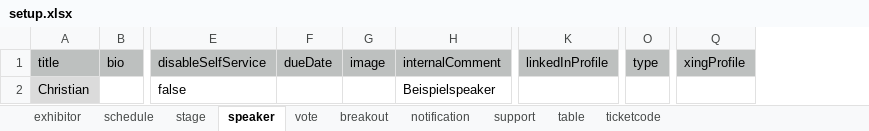
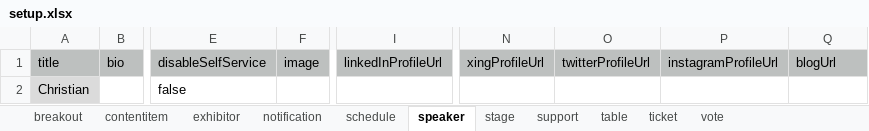
Before and after one commit to sven09/strapi-azure-demo, an Excel workbook: strapi/setup.xlsx, sheet speaker, drawn as a sheet; only a part is shown, gaps mark what is left out; values as stored, in another font and other column widths than the file's, no borders; removed rows and columns are numbered as before the commit, all else as after; the diff names each change by its address in the sheet, - before the commit and + after, or states it on an @@ line.

```diff
--- a/strapi/setup.xlsx (sheet speaker)
+++ b/strapi/setup.xlsx (sheet speaker)
-sheet tab: ticketcode
+sheet tab: ticket
+sheet tab: contentitem
@@ sheet tab order changed: breakout | contentitem | exhibitor | notification | schedule | speaker | stage | support | table | ticket | vote @@
-column F (dueDate), empty
-column H (internalComment), row 2: Beispielspeaker
-column K (linkedInProfile), empty
+column I (linkedInProfileUrl), empty
-column O (type), empty
+column N (xingProfileUrl), empty
+column O (twitterProfileUrl), empty
+column P (instagramProfileUrl), empty
-Q1: xingProfile
+Q1: blogUrl
```
Also changed, not shown: sheet vote, sheet ticket, sheet breakout, sheet support, sheet notification, sheet stage, 3 more sheets, 3 other files.
